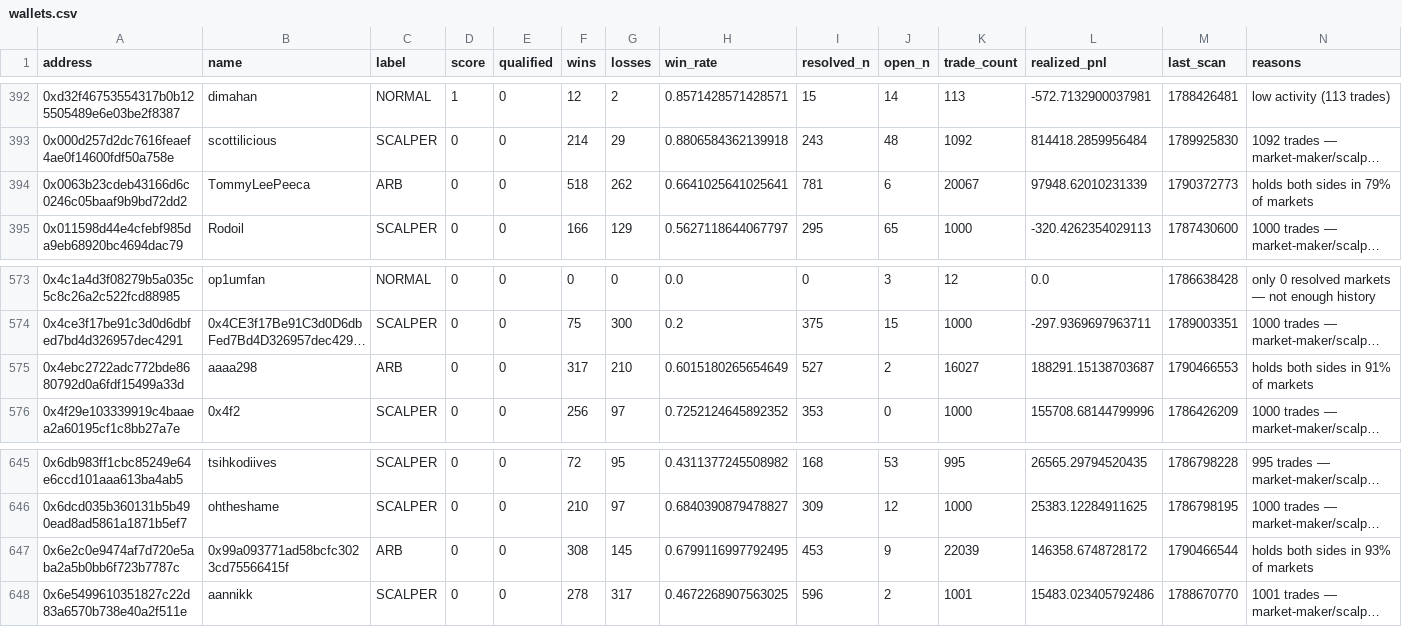
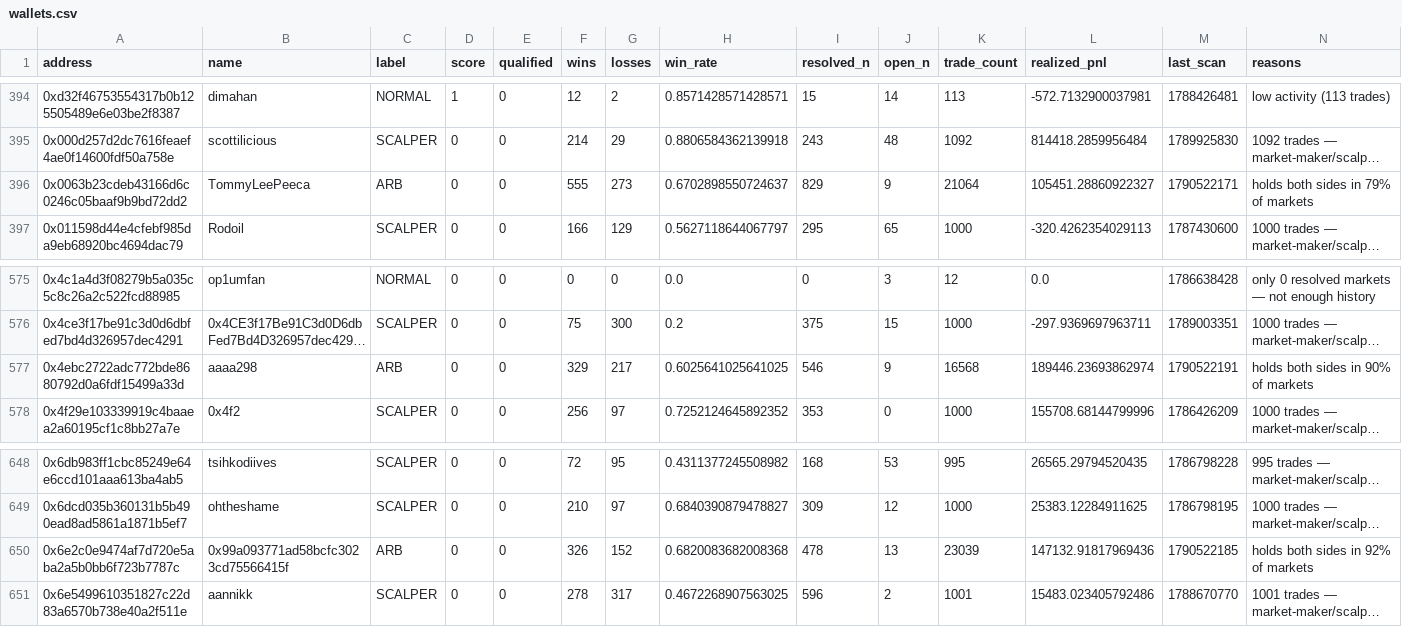
Before and after one commit to sophie-nguyenthuthuy/polycopy, a CSV file: data/wallets.csv, drawn as a sheet; only a part is shown, gaps mark what is left out; long unchanged cells end in …; addresses are those after the commit; the diff covers the shown part only; the diff names each change by its address in the sheet, - before the commit and + after, or states it on an @@ line.

```diff
--- a/data/wallets.csv
+++ b/data/wallets.csv
-F396 (wins): 518
+F396 (wins): 555
-G396 (losses): 262
+G396 (losses): 273
-H396 (win_rate): 0.6641025641025641
+H396 (win_rate): 0.6702898550724637
-I396 (resolved_n): 781
+I396 (resolved_n): 829
-J396 (open_n): 6
+J396 (open_n): 9
-K396 (trade_count): 20067
+K396 (trade_count): 21064
-L396 (realized_pnl): 97948.62010231339
+L396 (realized_pnl): 105451.28860922327
-M396 (last_scan): 1790372773
+M396 (last_scan): 1790522171
-F577 (wins): 317
+F577 (wins): 329
-G577 (losses): 210
+G577 (losses): 217
-H577 (win_rate): 0.6015180265654649
+H577 (win_rate): 0.6025641025641025
-I577 (resolved_n): 527
+I577 (resolved_n): 546
-J577 (open_n): 2
+J577 (open_n): 9
-K577 (trade_count): 16027
+K577 (trade_count): 16568
-L577 (realized_pnl): 188291.15138703687
+L577 (realized_pnl): 189446.23693862974
-M577 (last_scan): 1790466553
+M577 (last_scan): 1790522191
-N577 (reasons): holds both sides in 91% of markets
+N577 (reasons): holds both sides in 90% of markets
-F650 (wins): 308
+F650 (wins): 326
-G650 (losses): 145
+G650 (losses): 152
-H650 (win_rate): 0.6799116997792495
+H650 (win_rate): 0.6820083682008368
-I650 (resolved_n): 453
+I650 (resolved_n): 478
-J650 (open_n): 9
+J650 (open_n): 13
-K650 (trade_count): 22039
+K650 (trade_count): 23039
-L650 (realized_pnl): 146358.6748728172
+L650 (realized_pnl): 147132.91817969436
-M650 (last_scan): 1790466544
+M650 (last_scan): 1790522185
-N650 (reasons): holds both sides in 93% of markets
+N650 (reasons): holds both sides in 92% of markets
```
Also changed, not shown: 5 added rows elsewhere in this file, 4 other files.
